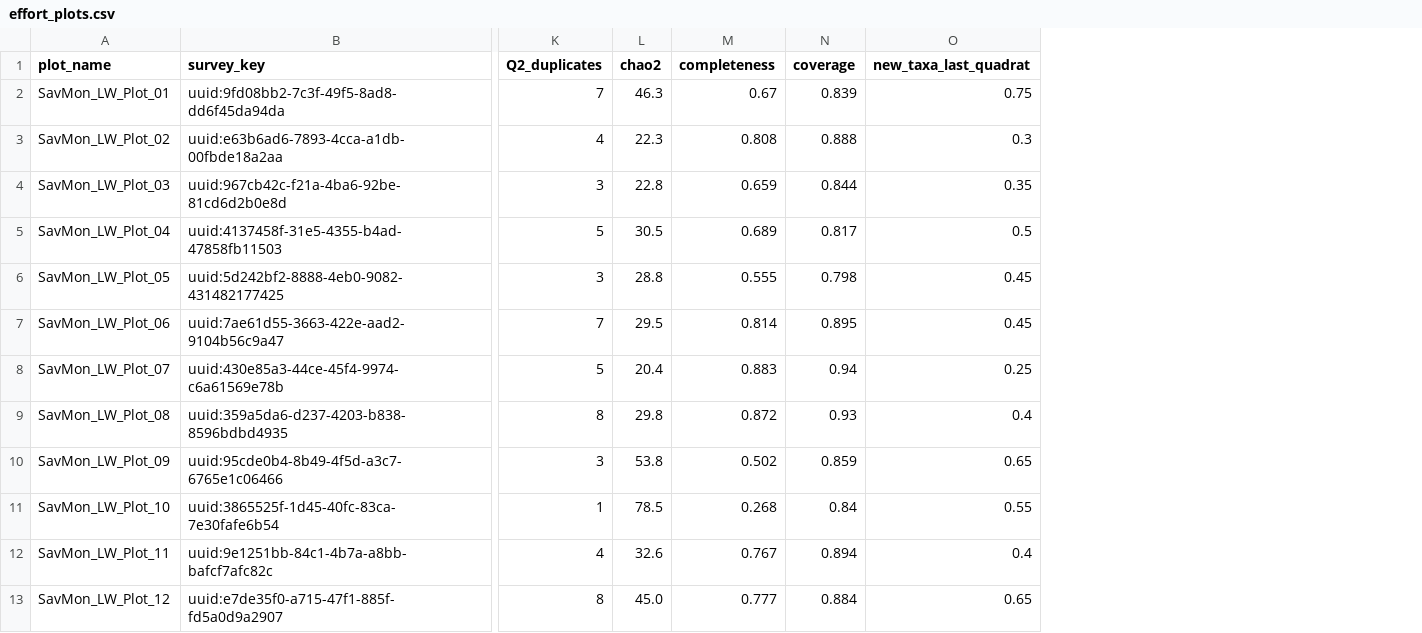
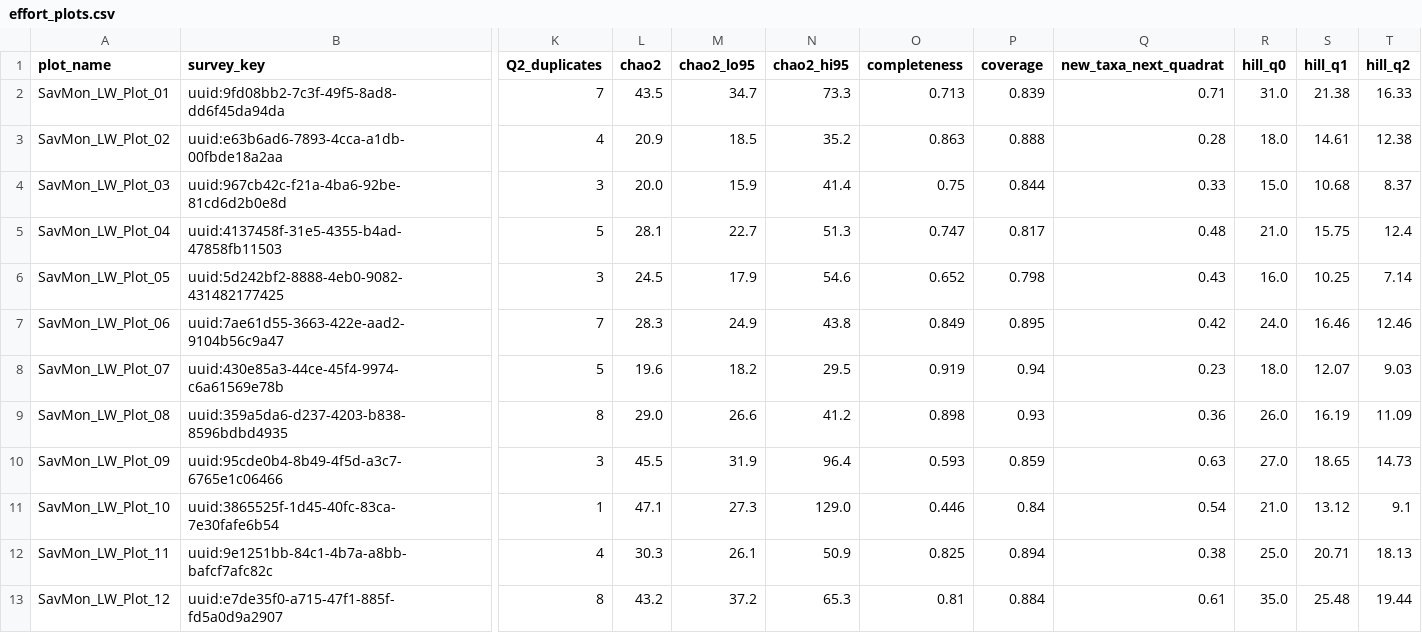
Before and after one commit to carlosdhoyos/naturalstate, a CSV file: challenge2/outputs/effort_plots.csv, drawn as a sheet; only a part is shown, gaps mark what is left out; removed rows and columns are numbered as before the commit, all else as after; the diff covers the shown part only; the diff names each change by its address in the sheet, - before the commit and + after, or states it on an @@ line.

```diff
--- a/challenge2/outputs/effort_plots.csv
+++ b/challenge2/outputs/effort_plots.csv
+column M (chao2_lo95), rows 2-13: 34.7 | 18.5 | 15.9 | 22.7 | 17.9 | 24.9 | 18.2 | 26.6 | 31.9 | 27.3 | 26.1 | 37.2
+column N (chao2_hi95), rows 2-13: 73.3 | 35.2 | 41.4 | 51.3 | 54.6 | 43.8 | 29.5 | 41.2 | 96.4 | 129.0 | 50.9 | 65.3
-column O (new_taxa_last_quadrat), rows 2-13: 0.75 | 0.3 | 0.35 | 0.5 | 0.45 | 0.45 | 0.25 | 0.4 | 0.65 | 0.55 | 0.4 | 0.65
+column Q (new_taxa_next_quadrat), rows 2-13: 0.71 | 0.28 | 0.33 | 0.48 | 0.43 | 0.42 | 0.23 | 0.36 | 0.63 | 0.54 | 0.38 | 0.61
+column R (hill_q0), rows 2-13: 31.0 | 18.0 | 15.0 | 21.0 | 16.0 | 24.0 | 18.0 | 26.0 | 27.0 | 21.0 | 25.0 | 35.0
+column S (hill_q1), rows 2-13: 21.38 | 14.61 | 10.68 | 15.75 | 10.25 | 16.46 | 12.07 | 16.19 | 18.65 | 13.12 | 20.71 | 25.48
+column T (hill_q2), rows 2-13: 16.33 | 12.38 | 8.37 | 12.4 | 7.14 | 12.46 | 9.03 | 11.09 | 14.73 | 9.1 | 18.13 | 19.44
-L2 (chao2): 46.3
+L2 (chao2): 43.5
-O2 (completeness): 0.67
+O2 (completeness): 0.713
-L3 (chao2): 22.3
+L3 (chao2): 20.9
-O3 (completeness): 0.808
+O3 (completeness): 0.863
-L4 (chao2): 22.8
+L4 (chao2): 20.0
-O4 (completeness): 0.659
+O4 (completeness): 0.75
-L5 (chao2): 30.5
+L5 (chao2): 28.1
-O5 (completeness): 0.689
+O5 (completeness): 0.747
-L6 (chao2): 28.8
+L6 (chao2): 24.5
-O6 (completeness): 0.555
+O6 (completeness): 0.652
-L7 (chao2): 29.5
+L7 (chao2): 28.3
-O7 (completeness): 0.814
+O7 (completeness): 0.849
-L8 (chao2): 20.4
+L8 (chao2): 19.6
-O8 (completeness): 0.883
+O8 (completeness): 0.919
-L9 (chao2): 29.8
+L9 (chao2): 29.0
-O9 (completeness): 0.872
+O9 (completeness): 0.898
-L10 (chao2): 53.8
+L10 (chao2): 45.5
-O10 (completeness): 0.502
+O10 (completeness): 0.593
-L11 (chao2): 78.5
+L11 (chao2): 47.1
-O11 (completeness): 0.268
+O11 (completeness): 0.446
-L12 (chao2): 32.6
+L12 (chao2): 30.3
-O12 (completeness): 0.767
+O12 (completeness): 0.825
-L13 (chao2): 45.0
+L13 (chao2): 43.2
-O13 (completeness): 0.777
+O13 (completeness): 0.81
```
Also changed, not shown: 92 edited cells elsewhere in this file, challenge2/outputs/effort_project.csv, challenge2/outputs/effort_richness_sensitivity.csv, 34 other files.
